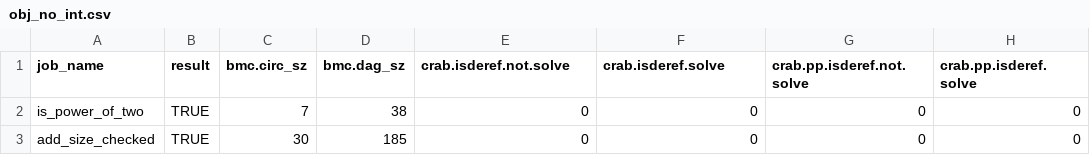
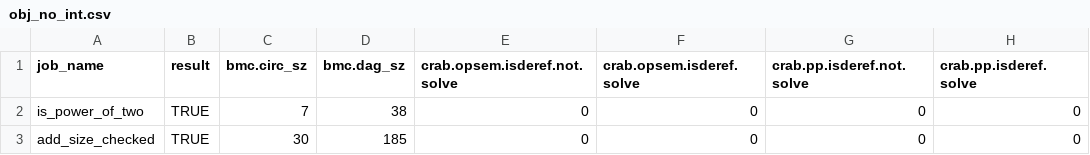
Before and after one commit to LinerSu/exper_data, a CSV file: performance/obj_no_int.csv, drawn as a sheet; only a part is shown; the diff names each change by its address in the sheet, - before the commit and + after, or states it on an @@ line.

Commit message:
Update obj_no_int.csv

```diff
--- a/performance/obj_no_int.csv
+++ b/performance/obj_no_int.csv
-E1: crab.isderef.not.solve
+E1: crab.opsem.isderef.not.solve
-F1: crab.isderef.solve
+F1: crab.opsem.isderef.solve
```
